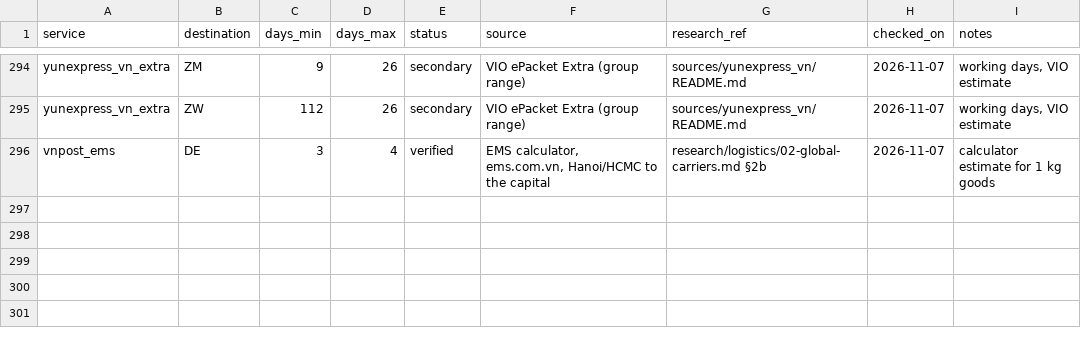
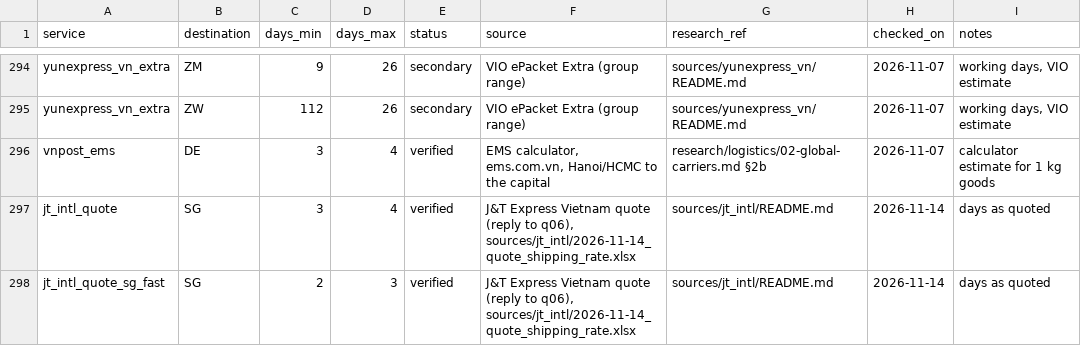
Before and after one commit to florianmarkusse/merchant-of-record, a CSV file: docs/markets/transit.csv, drawn as a sheet; only a part is shown, gaps mark what is left out; the diff names each change by its address in the sheet, - before the commit and + after, or states it on an @@ line.

```diff
--- a/docs/markets/transit.csv
+++ b/docs/markets/transit.csv
+row 297: jt_intl_quote | SG | 3 | 4 | verified | J&T Express Vietnam quote (reply to q06), sources/jt_intl/2026-11-14_quote_shipping_rate.xlsx | sources/jt_intl/README.md | 2026-11-14 | days as quoted
+row 298: jt_intl_quote_sg_fast | SG | 2 | 3 | verified | J&T Express Vietnam quote (reply to q06), sources/jt_intl/2026-11-14_quote_shipping_rate.xlsx | sources/jt_intl/README.md | 2026-11-14 | days as quoted
```
Also changed, not shown: docs/markets/questions.csv, docs/markets/rate_cards.csv, 8 other files.
